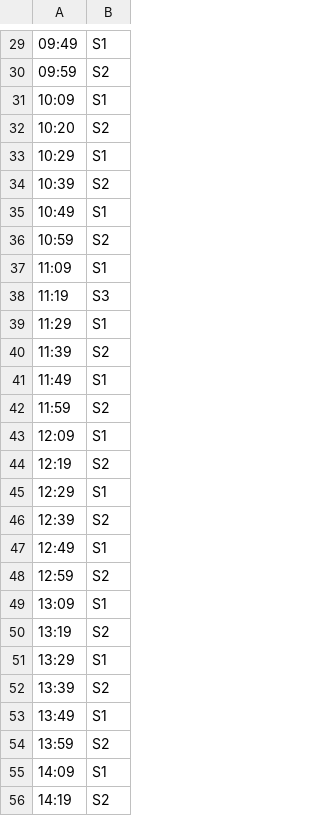
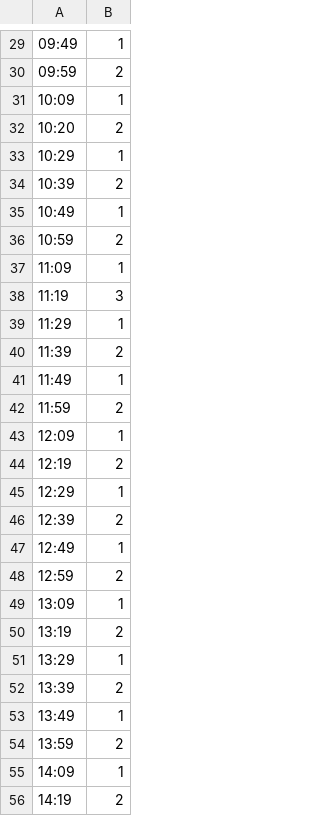
Before and after one commit to baqui/inky, a CSV file: examples/skm.csv, drawn as a sheet; only a part is shown, gaps mark what is left out; the diff covers the shown part only.

```diff
--- a/examples/skm.csv
+++ b/examples/skm.csv
@@ -29,28 +29,28 @@
-09:49	S1
-09:59	S2
-10:09	S1
-10:20	S2
-10:29	S1
-10:39	S2
-10:49	S1
-10:59	S2
-11:09	S1
-11:19	S3
-11:29	S1
-11:39	S2
-11:49	S1
-11:59	S2
-12:09	S1
-12:19	S2
-12:29	S1
-12:39	S2
-12:49	S1
-12:59	S2
-13:09	S1
-13:19	S2
-13:29	S1
-13:39	S2
-13:49	S1
-13:59	S2
-14:09	S1
-14:19	S2
+09:49	1
+09:59	2
+10:09	1
+10:20	2
+10:29	1
+10:39	2
+10:49	1
+10:59	2
+11:09	1
+11:19	3
+11:29	1
+11:39	2
+11:49	1
+11:59	2
+12:09	1
+12:19	2
+12:29	1
+12:39	2
+12:49	1
+12:59	2
+13:09	1
+13:19	2
+13:29	1
+13:39	2
+13:49	1
+13:59	2
+14:09	1
+14:19	2
```
Also changed, not shown: 69 edited cells elsewhere in this file, 1 other file.
